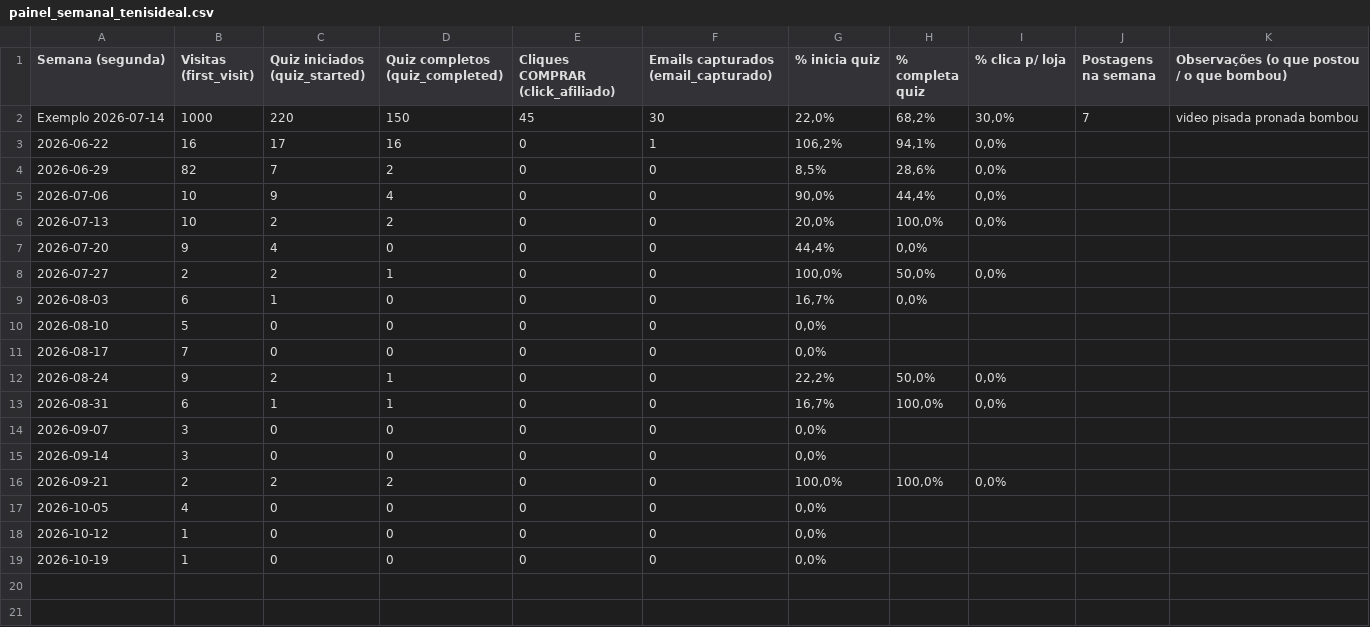
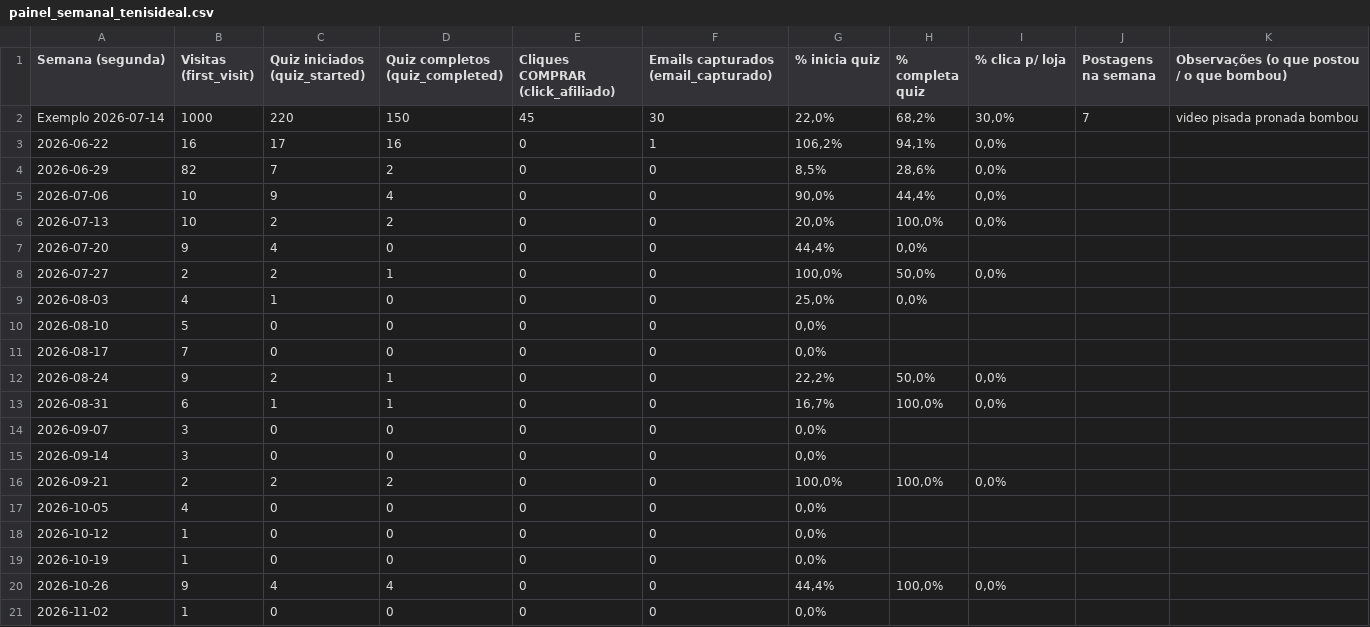
Before and after one commit to cristianamoreira/tenisideal, a CSV file: painel_semanal_tenisideal.csv, drawn as a sheet.

```diff
--- a/painel_semanal_tenisideal.csv
+++ b/painel_semanal_tenisideal.csv
@@ -8,3 +8,3 @@ Exemplo 2026-07-14,1000,220,150,45,30,"22,0%","68,2%","30,0%",7,video pisada pro
 2026-07-27,2,2,1,0,0,"100,0%","50,0%","0,0%",,
-2026-08-03,6,1,0,0,0,"16,7%","0,0%",,,
+2026-08-03,4,1,0,0,0,"25,0%","0,0%",,,
 2026-08-10,5,0,0,0,0,"0,0%",,,,
@@ -19 +19,3 @@ Exemplo 2026-07-14,1000,220,150,45,30,"22,0%","68,2%","30,0%",7,video pisada pro
 2026-10-19,1,0,0,0,0,"0,0%",,,,
+2026-10-26,9,4,4,0,0,"44,4%","100,0%","0,0%",,
+2026-11-02,1,0,0,0,0,"0,0%",,,,
```
